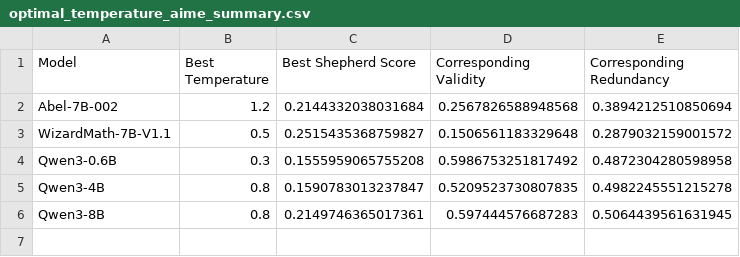
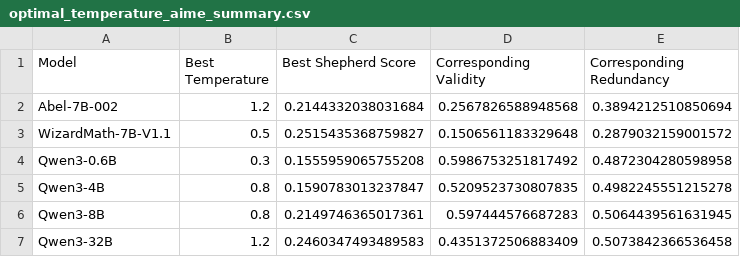
Before and after one commit to Tristan-alpha/Temp-Reasoning, a CSV file: visualizations/aime/optimal_temperature_aime_summary.csv, drawn as a sheet.

```diff
--- a/visualizations/aime/optimal_temperature_aime_summary.csv
+++ b/visualizations/aime/optimal_temperature_aime_summary.csv
@@ -6 +6,2 @@ Qwen3-4B,0.8,0.1590783013237847,0.5209523730807835,0.4982245551215278
 Qwen3-8B,0.8,0.2149746365017361,0.597444576687283,0.5064439561631945
+Qwen3-32B,1.2,0.2460347493489583,0.4351372506883409,0.5073842366536458
```
Also changed, not shown: evaluation_results/summary.csv, 15 other files.
